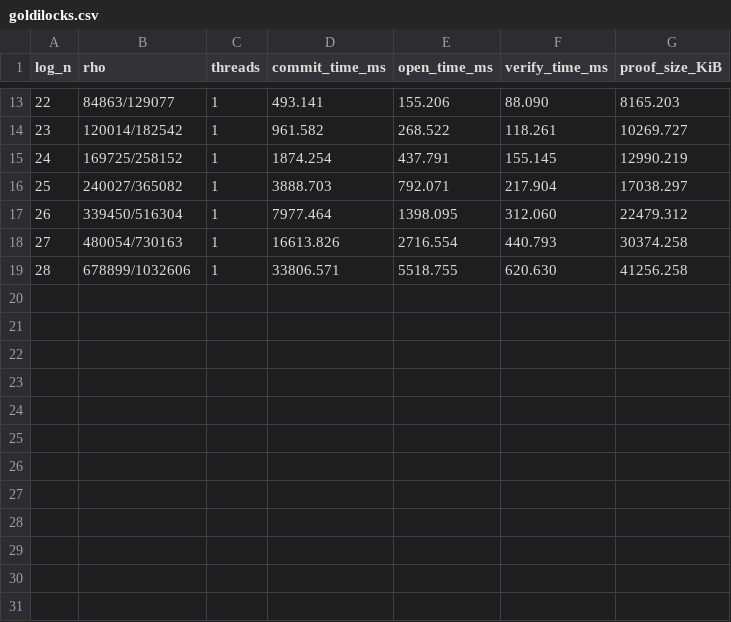
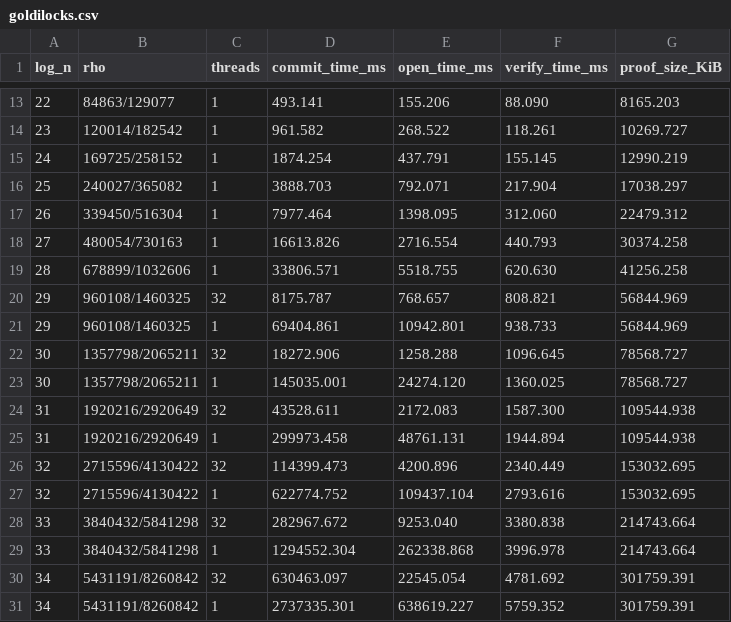
Before and after one commit to jjllzhang/ReedWeave, a CSV file: results/Brakedown/goldilocks.csv, drawn as a sheet; only a part is shown, gaps mark what is left out.

```diff
--- a/results/Brakedown/goldilocks.csv
+++ b/results/Brakedown/goldilocks.csv
@@ -19 +19,13 @@ log_n,rho,threads,commit_time_ms,open_time_ms,verify_time_ms,proof_size_KiB
 28,678899/1032606,1,33806.571,5518.755,620.630,41256.258
+29,960108/1460325,32,8175.787,768.657,808.821,56844.969
+29,960108/1460325,1,69404.861,10942.801,938.733,56844.969
+30,1357798/2065211,32,18272.906,1258.288,1096.645,78568.727
+30,1357798/2065211,1,145035.001,24274.120,1360.025,78568.727
+31,1920216/2920649,32,43528.611,2172.083,1587.300,109544.938
+31,1920216/2920649,1,299973.458,48761.131,1944.894,109544.938
+32,2715596/4130422,32,114399.473,4200.896,2340.449,153032.695
+32,2715596/4130422,1,622774.752,109437.104,2793.616,153032.695
+33,3840432/5841298,32,282967.672,9253.040,3380.838,214743.664
+33,3840432/5841298,1,1294552.304,262338.868,3996.978,214743.664
+34,5431191/8260842,32,630463.097,22545.054,4781.692,301759.391
+34,5431191/8260842,1,2737335.301,638619.227,5759.352,301759.391
```
Also changed, not shown: results/BaseFold/goldilocks.csv, results/FRI/goldilocks.csv, 31 other files.
